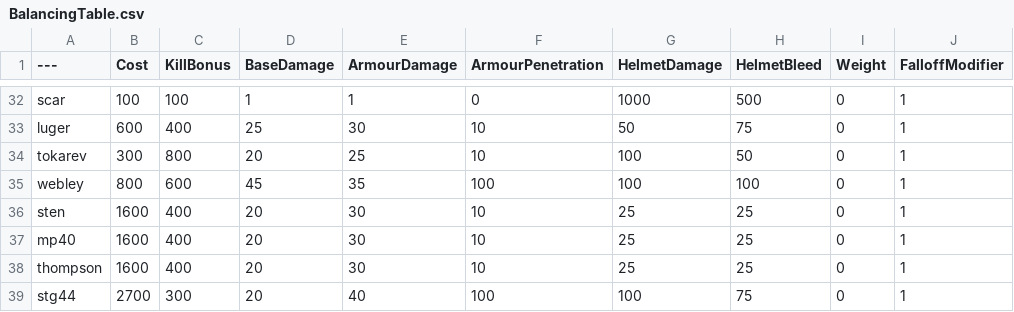
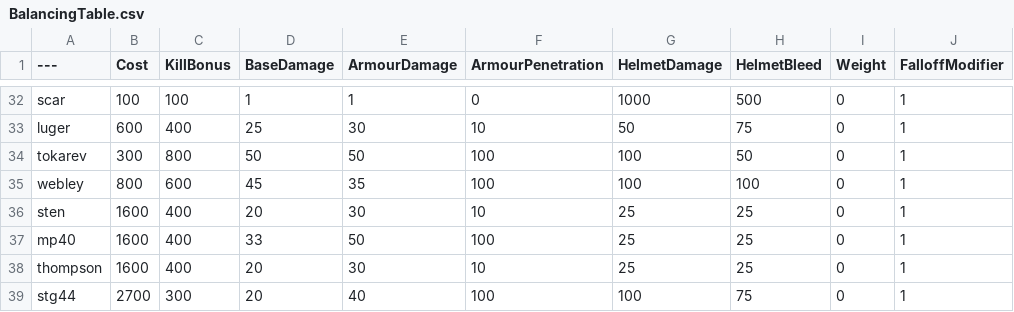
Before and after one commit to zTriplerz/BalancingTable, a CSV file: BalancingTable.csv, drawn as a sheet; only a part is shown, gaps mark what is left out; the diff names each change by its address in the sheet, - before the commit and + after, or states it on an @@ line.

Commit message:
Update BalancingTable.csv

```diff
--- a/BalancingTable.csv
+++ b/BalancingTable.csv
-D34 (BaseDamage): 20
+D34 (BaseDamage): 50
-E34 (ArmourDamage): 25
+E34 (ArmourDamage): 50
-F34 (ArmourPenetration): 10
+F34 (ArmourPenetration): 100
-D37 (BaseDamage): 20
+D37 (BaseDamage): 33
-E37 (ArmourDamage): 30
+E37 (ArmourDamage): 50
-F37 (ArmourPenetration): 10
+F37 (ArmourPenetration): 100
```
